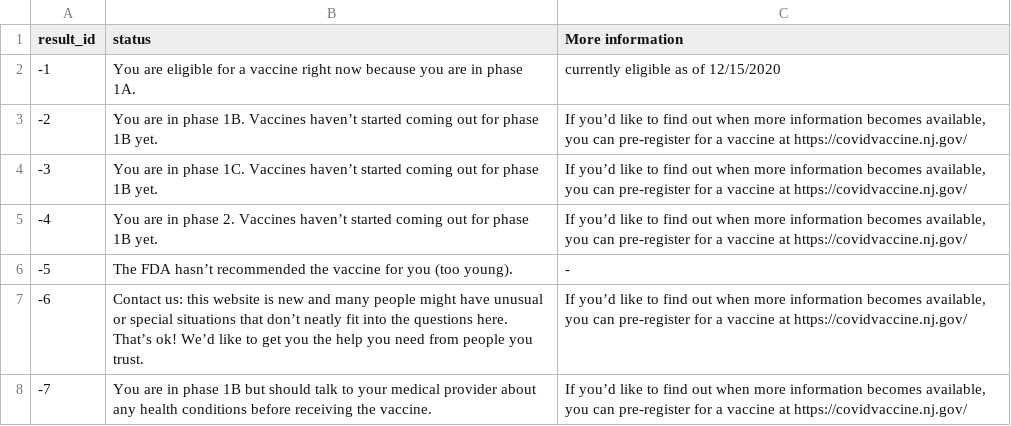
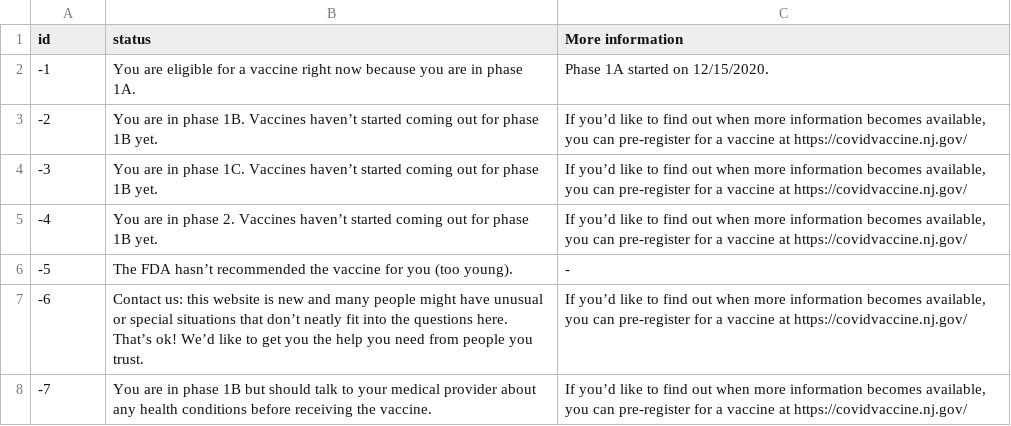
Before and after one commit to tpeng85/COVID-19-Vaccine-Eligibility-Explainer-NJ, a CSV file: results.csv, drawn as a sheet.

Commit message:
implement results page

```diff
--- a/results.csv
+++ b/results.csv
@@ -1,3 +1,3 @@
-result_id,status,More information
--1,You are eligible for a vaccine right now because you are in phase 1A.,currently eligible as of 12/15/2020
+id,status,More information
+-1,You are eligible for a vaccine right now because you are in phase 1A.,Phase 1A started on 12/15/2020.
 -2,You are in phase 1B. Vaccines haven’t started coming out for phase 1B yet.,"If you’d like to find out when more information becomes available, you can pre-register for a vaccine at https://covidvaccine.nj.gov/"
```
Also changed, not shown: questions.csv, 2 other files.
